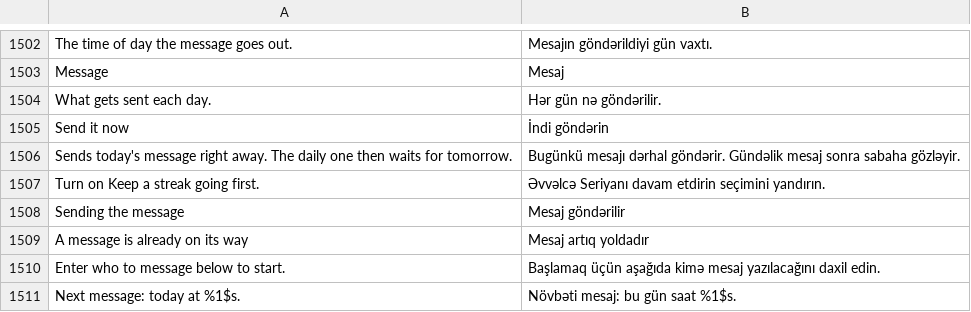
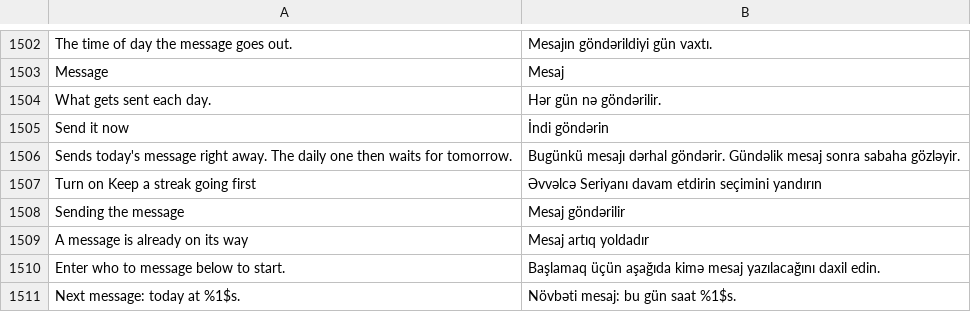
Before and after one commit to Nezumi-2711/HushFeed, a TSV file: extensions/tiktok/src/main/l10n/az.tsv, drawn as a sheet; only a part is shown, gaps mark what is left out.

```diff
--- a/extensions/tiktok/src/main/l10n/az.tsv
+++ b/extensions/tiktok/src/main/l10n/az.tsv
@@ -1506,3 +1506,3 @@ Send it now	İndi göndərin
 Sends today's message right away. The daily one then waits for tomorrow.	Bugünkü mesajı dərhal göndərir. Gündəlik mesaj sonra sabaha gözləyir.
-Turn on Keep a streak going first.	Əvvəlcə Seriyanı davam etdirin seçimini yandırın.
+Turn on Keep a streak going first	Əvvəlcə Seriyanı davam etdirin seçimini yandırın
 Sending the message	Mesaj göndərilir
```
Also changed, not shown: extensions/tiktok/src/main/l10n/de.tsv, extensions/tiktok/src/main/l10n/en.csv, 17 other files.
